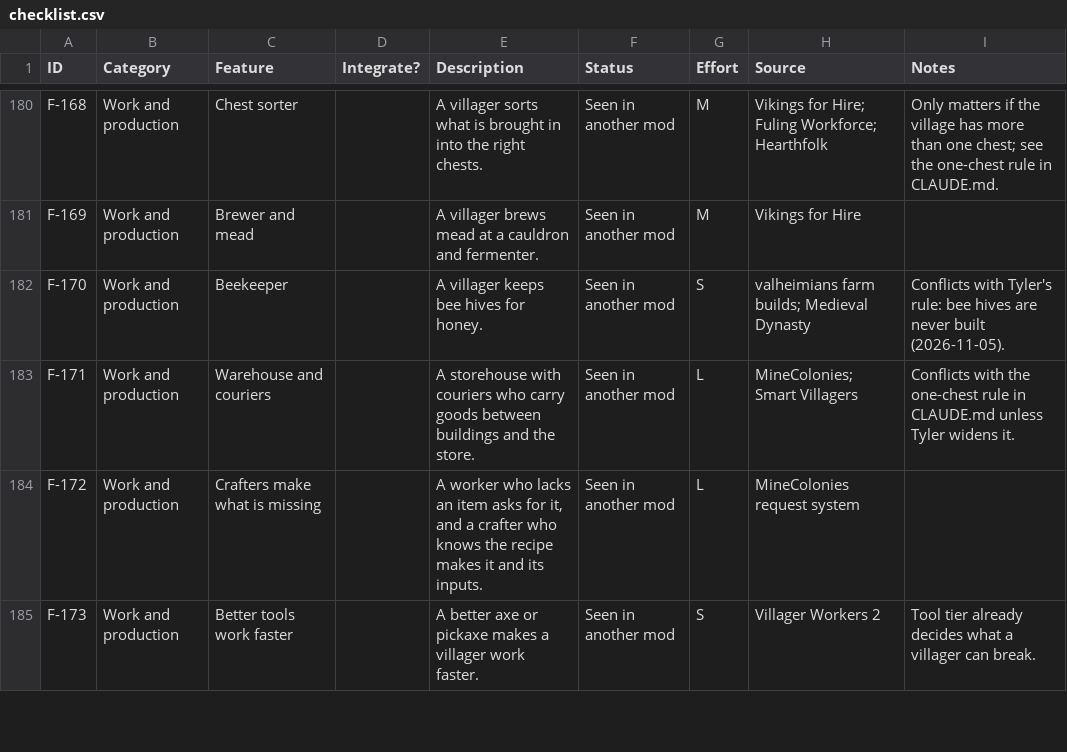
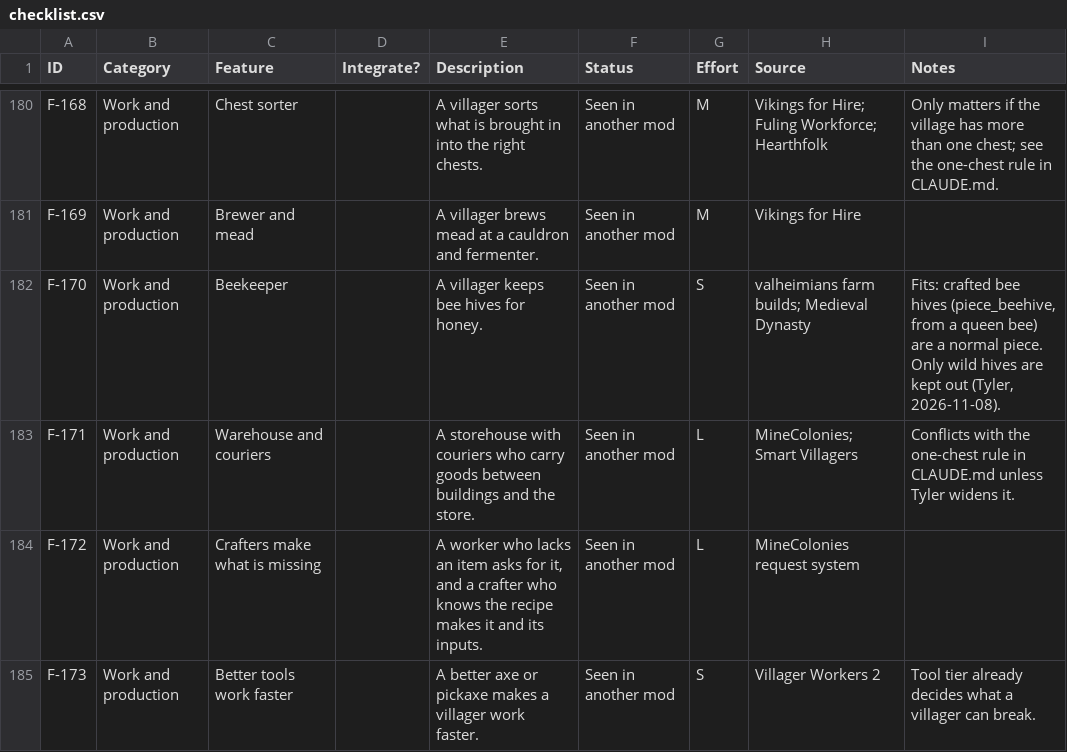
Before and after one commit to bazilisx/villheim, a CSV file: docs/features/checklist.csv, drawn as a sheet; only a part is shown, gaps mark what is left out; the diff covers the shown part only.

Commit message:
Wild bee hives stay out of designs, crafted bee hives are a normal piece; session record

```diff
--- a/docs/features/checklist.csv
+++ b/docs/features/checklist.csv
@@ -181,3 +181,3 @@ F-168,Work and production,Chest sorter,,A villager sorts what is brought in into
 F-169,Work and production,Brewer and mead,,A villager brews mead at a cauldron and fermenter.,Seen in another mod,M,Vikings for Hire,
-F-170,Work and production,Beekeeper,,A villager keeps bee hives for honey.,Seen in another mod,S,valheimians farm builds; Medieval Dynasty,Conflicts with Tyler's rule: bee hives are never built (2026-11-05).
+F-170,Work and production,Beekeeper,,A villager keeps bee hives for honey.,Seen in another mod,S,valheimians farm builds; Medieval Dynasty,"Fits: crafted bee hives (piece_beehive, from a queen bee) are a normal piece. Only wild hives are kept out (Tyler, 2026-11-08)."
 F-171,Work and production,Warehouse and couriers,,A storehouse with couriers who carry goods between buildings and the store.,Seen in another mod,L,MineColonies; Smart Villagers,Conflicts with the one-chest rule in CLAUDE.md unless Tyler widens it.
```
Also changed, not shown: 6 edited cells elsewhere in this file, docs/features/citybuilder.csv, docs/features/features.csv, 5 other files.
